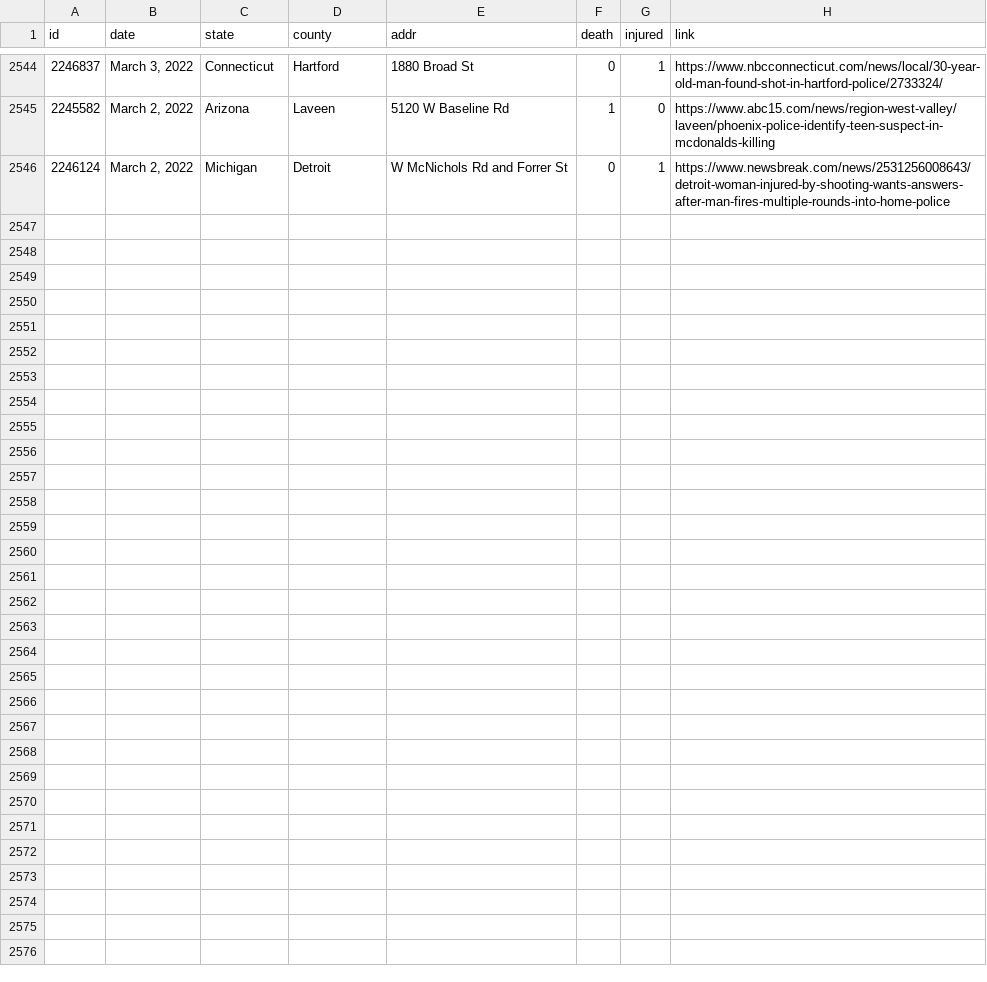
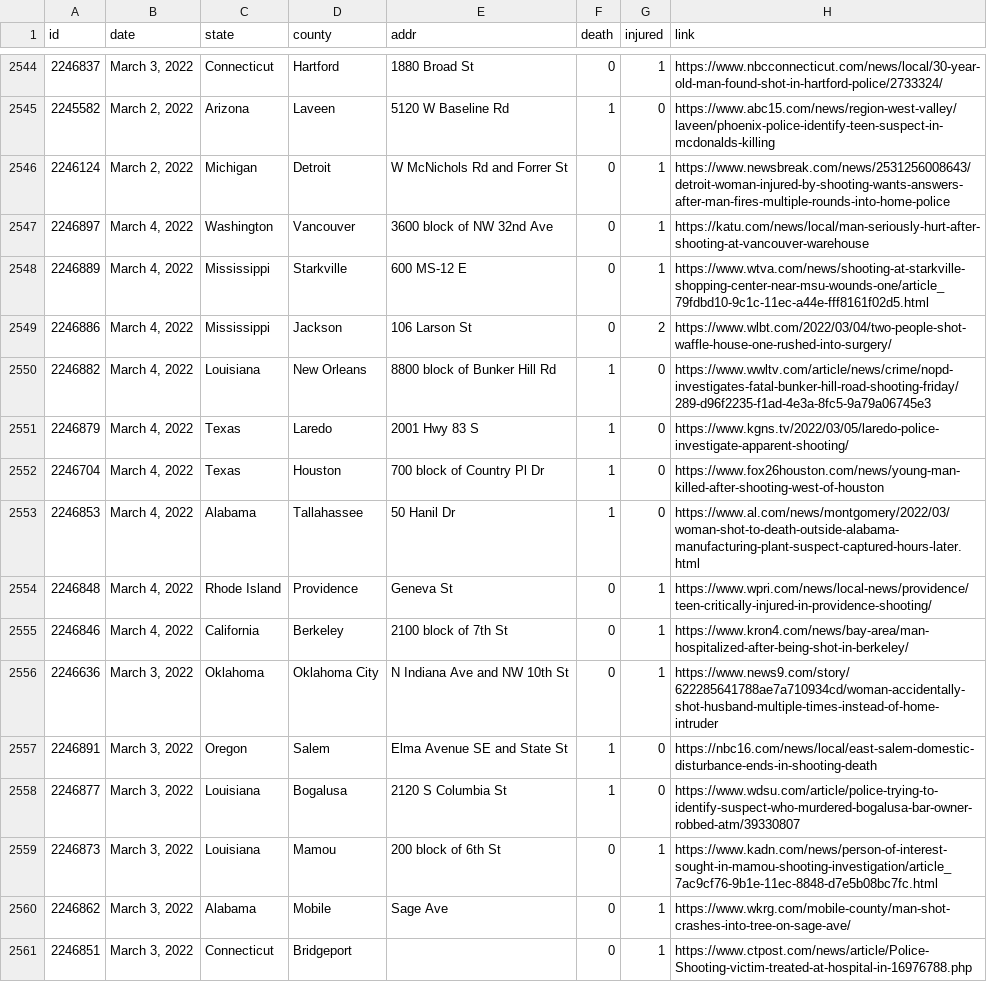
Before and after one commit to ch2ohch2oh/usgunviolence, a CSV file: data/merged.csv, drawn as a sheet; only a part is shown, gaps mark what is left out.

```diff
--- a/data/merged.csv
+++ b/data/merged.csv
@@ -2546 +2546,16 @@ id,date,state,county,addr,death,injured,link
 2246124,"March 2, 2022",Michigan,Detroit,W McNichols Rd and Forrer St,0,1,https://www.newsbreak.com/news/2531256008643/detroit-woman-injured-by-shooting-wants-answers-after-man-fires-multiple-rounds-into-home-police
+2246897,"March 4, 2022",Washington,Vancouver,3600 block of NW 32nd Ave,0,1,https://katu.com/news/local/man-seriously-hurt-after-shooting-at-vancouver-warehouse
+2246889,"March 4, 2022",Mississippi,Starkville,600 MS-12 E,0,1,https://www.wtva.com/news/shooting-at-starkville-shopping-center-near-msu-wounds-one/article_79fdbd10-9c1c-11ec-a44e-fff8161f02d5.html
+2246886,"March 4, 2022",Mississippi,Jackson,106 Larson St,0,2,https://www.wlbt.com/2022/03/04/two-people-shot-waffle-house-one-rushed-into-surgery/
+2246882,"March 4, 2022",Louisiana,New Orleans,8800 block of Bunker Hill Rd,1,0,https://www.wwltv.com/article/news/crime/nopd-investigates-fatal-bunker-hill-road-shooting-friday/289-d96f2235-f1ad-4e3a-8fc5-9a79a06745e3
+2246879,"March 4, 2022",Texas,Laredo,2001 Hwy 83 S,1,0,https://www.kgns.tv/2022/03/05/laredo-police-investigate-apparent-shooting/
+2246704,"March 4, 2022",Texas,Houston,700 block of Country Pl Dr,1,0,https://www.fox26houston.com/news/young-man-killed-after-shooting-west-of-houston
+2246853,"March 4, 2022",Alabama,Tallahassee,50 Hanil Dr,1,0,https://www.al.com/news/montgomery/2022/03/woman-shot-to-death-outside-alabama-manufacturing-plant-suspect-captured-hours-later.html
+2246848,"March 4, 2022",Rhode Island,Providence,Geneva St,0,1,https://www.wpri.com/news/local-news/providence/teen-critically-injured-in-providence-shooting/
+2246846,"March 4, 2022",California,Berkeley,2100 block of 7th St,0,1,https://www.kron4.com/news/bay-area/man-hospitalized-after-being-shot-in-berkeley/
+2246636,"March 3, 2022",Oklahoma,Oklahoma City,N Indiana Ave and NW 10th St,0,1,https://www.news9.com/story/622285641788ae7a710934cd/woman-accidentally-shot-husband-multiple-times-instead-of-home-intruder
+2246891,"March 3, 2022",Oregon,Salem,Elma Avenue SE and State St,1,0,https://nbc16.com/news/local/east-salem-domestic-disturbance-ends-in-shooting-death
+2246877,"March 3, 2022",Louisiana,Bogalusa,2120 S Columbia St,1,0,https://www.wdsu.com/article/police-trying-to-identify-suspect-who-murdered-bogalusa-bar-owner-robbed-atm/39330807
+2246873,"March 3, 2022",Louisiana,Mamou,200 block of 6th St,0,1,https://www.kadn.com/news/person-of-interest-sought-in-mamou-shooting-investigation/article_7ac9cf76-9b1e-11ec-8848-d7e5b08bc7fc.html
+2246862,"March 3, 2022",Alabama,Mobile,Sage Ave,0,1,https://www.wkrg.com/mobile-county/man-shot-crashes-into-tree-on-sage-ave/
+2246851,"March 3, 2022",Connecticut,Bridgeport,,0,1,https://www.ctpost.com/news/article/Police-Shooting-victim-treated-at-hospital-in-16976788.php
```
Also changed, not shown: 4 other files.
